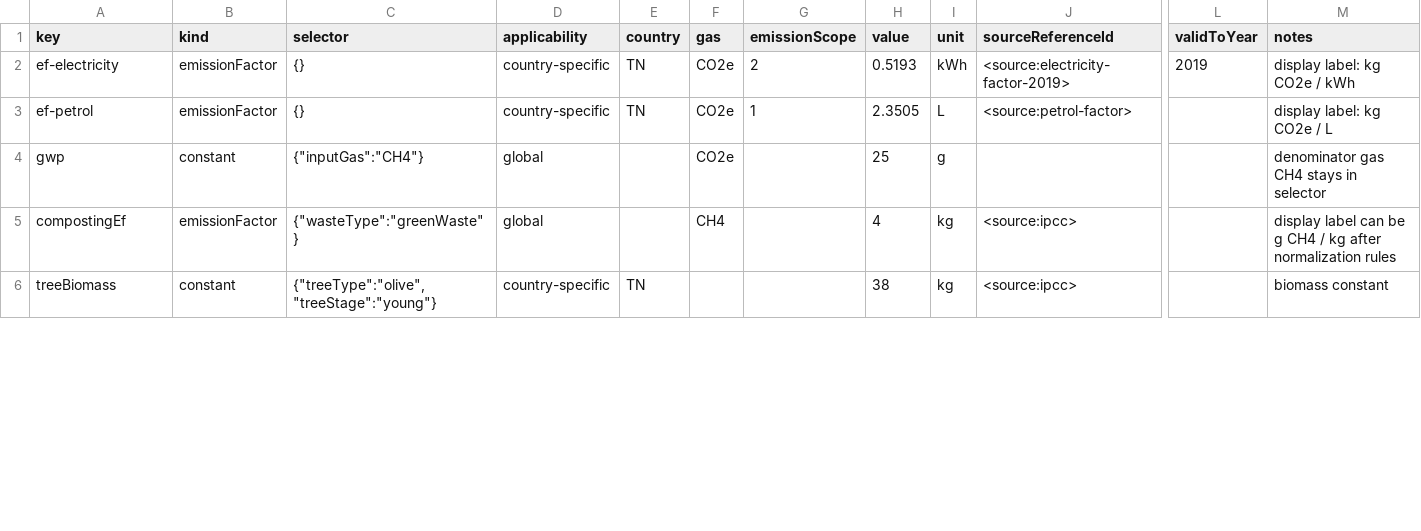
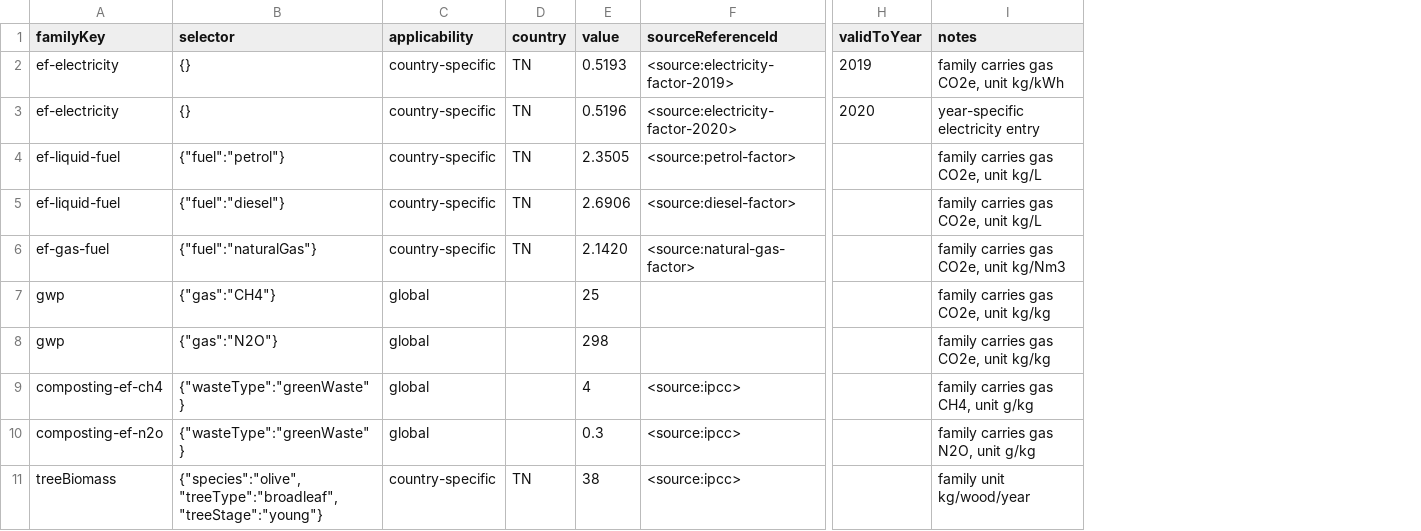
Before and after one commit to carbon-cut/carbon-cut-landing, a CSV file: docs/collectivity/architecture/parameter-sample-db-shape.csv, drawn as a sheet; only a part is shown, gaps mark what is left out; removed rows and columns are numbered as before the commit, all else as after; rows hold the shown columns only; the diff covers the shown part only; the diff names each change by its address in the sheet, - before the commit and + after, or states it on an @@ line.

```diff
--- a/docs/collectivity/architecture/parameter-sample-db-shape.csv
+++ b/docs/collectivity/architecture/parameter-sample-db-shape.csv
-column B (kind), rows 2-6: emissionFactor | emissionFactor | constant | emissionFactor | constant
-column F (gas), rows 2-5: CO2e | CO2e | CO2e | CH4
-column G (emissionScope), rows 2-3: 2 | 1
-column I (unit), rows 2-6: kWh | L | g | kg | kg
-A1: key
+A1: familyKey
-I2 (notes): display label: kg CO2e / kWh
+I2 (notes): family carries gas CO2e, unit kg/kWh
+row 3: ef-electricity | {} | country-specific | TN | 0.5196 | <source:electricity-factor-2020> | 2020 | year-specific electricity entry
-A4 (familyKey): ef-petrol
+A4 (familyKey): ef-liquid-fuel
-B4 (selector): {}
+B4 (selector): {"fuel":"petrol"}
-I4 (notes): display label: kg CO2e / L
+I4 (notes): family carries gas CO2e, unit kg/L
+row 5: ef-liquid-fuel | {"fuel":"diesel"} | country-specific | TN | 2.6906 | <source:diesel-factor> |  | family carries gas CO2e, unit kg/L
+row 6: ef-gas-fuel | {"fuel":"naturalGas"} | country-specific | TN | 2.1420 | <source:natural-gas-factor> |  | family carries gas CO2e, unit kg/Nm3
-B7 (selector): {"inputGas":"CH4"}
+B7 (selector): {"gas":"CH4"}
-I7 (notes): denominator gas CH4 stays in selector
+I7 (notes): family carries gas CO2e, unit kg/kg
+row 8: gwp | {"gas":"N2O"} | global |  | 298 |  |  | family carries gas CO2e, unit kg/kg
-A9 (familyKey): compostingEf
+A9 (familyKey): composting-ef-ch4
-I9 (notes): display label can be g CH4 / kg after normalization rules
+I9 (notes): family carries gas CH4, unit g/kg
+row 10: composting-ef-n2o | {"wasteType":"greenWaste"} | global |  | 0.3 | <source:ipcc> |  | family carries gas N2O, unit g/kg
-B11 (selector): {"treeType":"olive","treeStage":"young"}
+B11 (selector): {"species":"olive","treeType":"broadleaf","treeStage":"young"}
-I11 (notes): biomass constant
+I11 (notes): family unit kg/wood/year
```
Also changed, not shown: 6 added rows and 7 edited cells elsewhere in this file, 15 other files.
